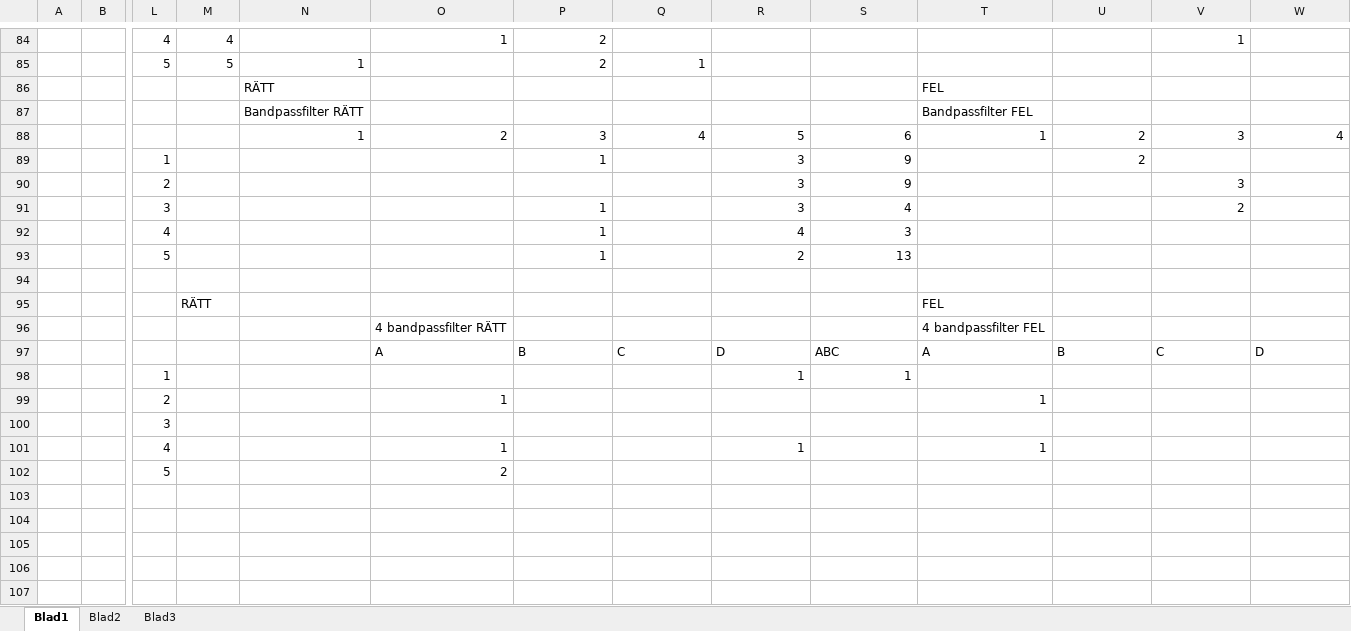
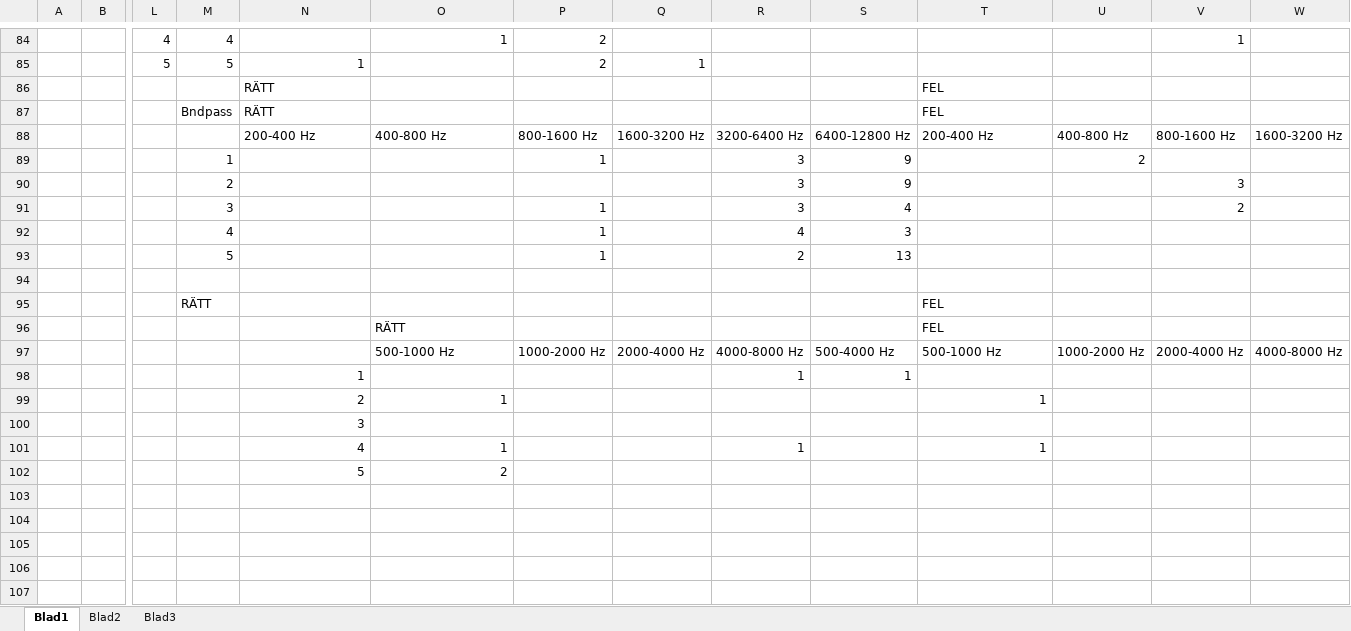
Before and after one commit to yggdrasil73/eximinationsarbete2017, an Excel workbook: Testning/Allt i ett Sammanställning.xlsx, sheet Blad1, drawn as a sheet; only a part is shown, gaps mark what is left out; values as stored, in another font and other column widths than the file's, no borders; charts and pictures not drawn; removed rows and columns are numbered as before the commit, all else as after; rows hold the shown columns only; the diff covers the shown part only; the diff names each change by its address in the sheet, - before the commit and + after, or states it on an @@ line.

```diff
--- a/Testning/Allt i ett Sammanställning.xlsx (sheet Blad1)
+++ b/Testning/Allt i ett Sammanställning.xlsx (sheet Blad1)
-row 87:  |  |  |  | Bandpassfilter RÄTT |  |  |  |  |  | Bandpassfilter FEL
-row 88:  |  |  |  | 1 | 2 | 3 | 4 | 5 | 6 | 1 | 2 | 3 | 4
+row 87:  |  |  | Bndpass | RÄTT |  |  |  |  |  | FEL
+row 88:  |  |  |  | 200-400 Hz | 400-800 Hz | 800-1600 Hz | 1600-3200 Hz | 3200-6400 Hz | 6400-12800 Hz | 200-400 Hz | 400-800 Hz | 800-1600 Hz | 1600-3200 Hz
-L89: 1
+L89: (empty)
-M89: (empty)
+M89: 1
-L90: 2
+L90: (empty)
-M90: (empty)
+M90: 2
-L91: 3
+L91: (empty)
-M91: (empty)
+M91: 3
-L92: 4
+L92: (empty)
-M92: (empty)
+M92: 4
-L93: 5
+L93: (empty)
-M93: (empty)
+M93: 5
-O96: 4 bandpassfilter RÄTT
+O96: RÄTT
-T96: 4 bandpassfilter FEL
+T96: FEL
-row 97:  |  |  |  |  | A | B | C | D | ABC | A | B | C | D
-row 98:  |  | 1 |  |  |  |  |  | 1 | 1
+row 97:  |  |  |  |  | 500-1000 Hz | 1000-2000 Hz | 2000-4000 Hz | 4000-8000 Hz | 500-4000 Hz | 500-1000 Hz | 1000-2000 Hz | 2000-4000 Hz | 4000-8000 Hz
+row 98:  |  |  |  | 1 |  |  |  | 1 | 1
-L99: 2
+L99: (empty)
-N99: (empty)
+N99: 2
-row 100:  |  | 3
+row 100:  |  |  |  | 3
-L101: 4
+L101: (empty)
-N101: (empty)
+N101: 4
+row 102:  |  |  |  | 5 | 2
-row 103:  |  | 5 |  |  | 2
+row 103: (empty)
+row 104: (empty)
+row 105: (empty)
+row 106: (empty)
+row 107: (empty)
```
Also changed, not shown: 65 added rows and 13 edited cells elsewhere in this sheet, charts or pictures, Testning/För Examensarbetar som placerar missljudet.xlsx, Testning/Martins sammanställning.xlsx, 15 other files.
